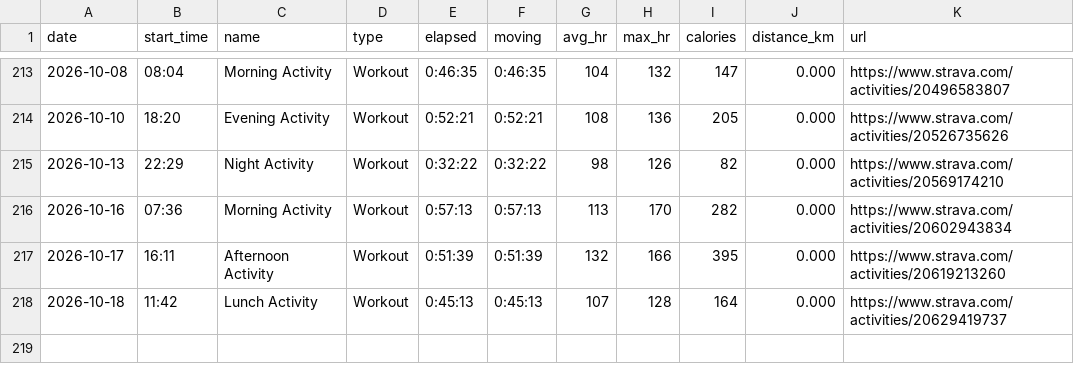
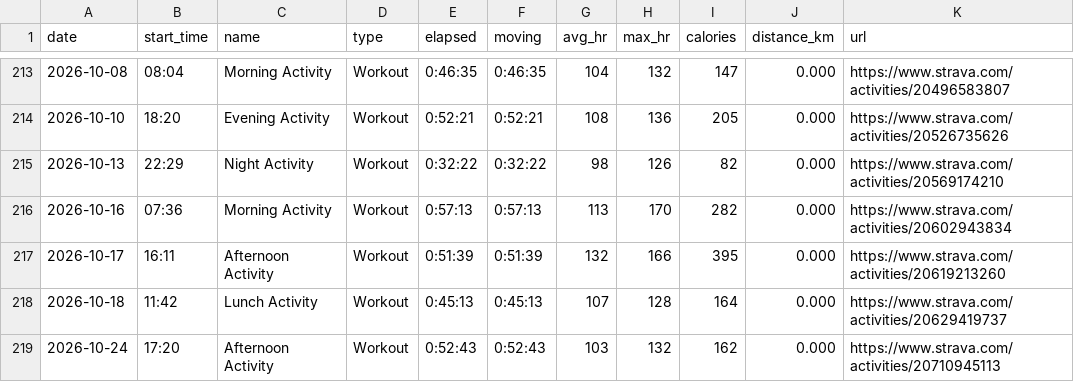
Before and after one commit to janjan0874-beep/running-dashboard, a CSV file: data/workouts.csv, drawn as a sheet; only a part is shown, gaps mark what is left out.

```diff
--- a/data/workouts.csv
+++ b/data/workouts.csv
@@ -218 +218,2 @@ date,start_time,name,type,elapsed,moving,avg_hr,max_hr,calories,distance_km,url
 2026-10-18,11:42,Lunch Activity,Workout,0:45:13,0:45:13,107,128,164,0.000,https://www.strava.com/activities/20629419737
+2026-10-24,17:20,Afternoon Activity,Workout,0:52:43,0:52:43,103,132,162,0.000,https://www.strava.com/activities/20710945113
```
Also changed, not shown: data/activities.csv, data/monthly.csv, 6 other files.
